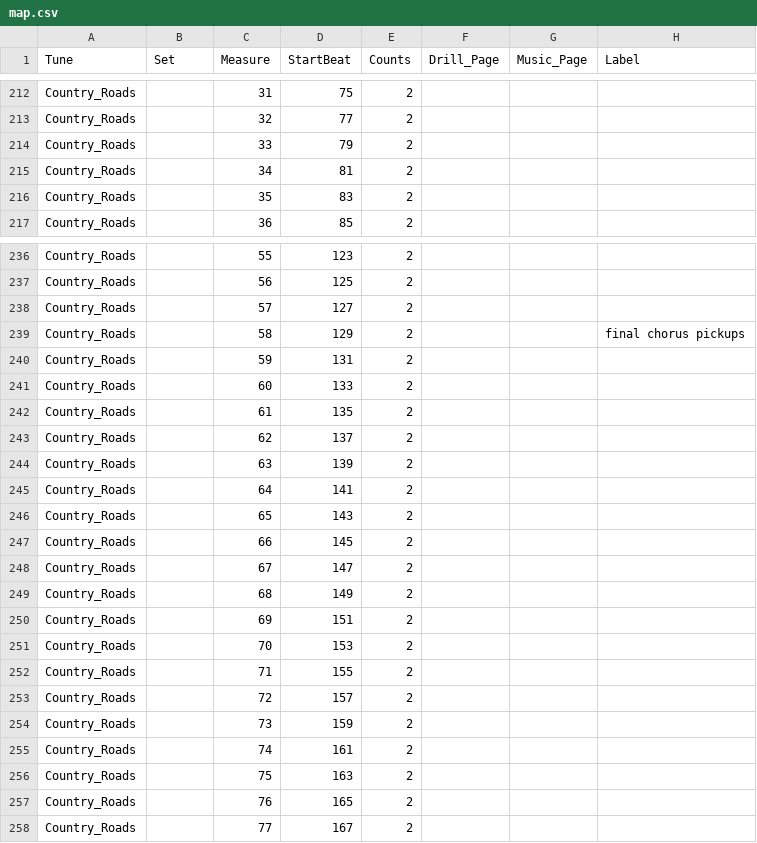
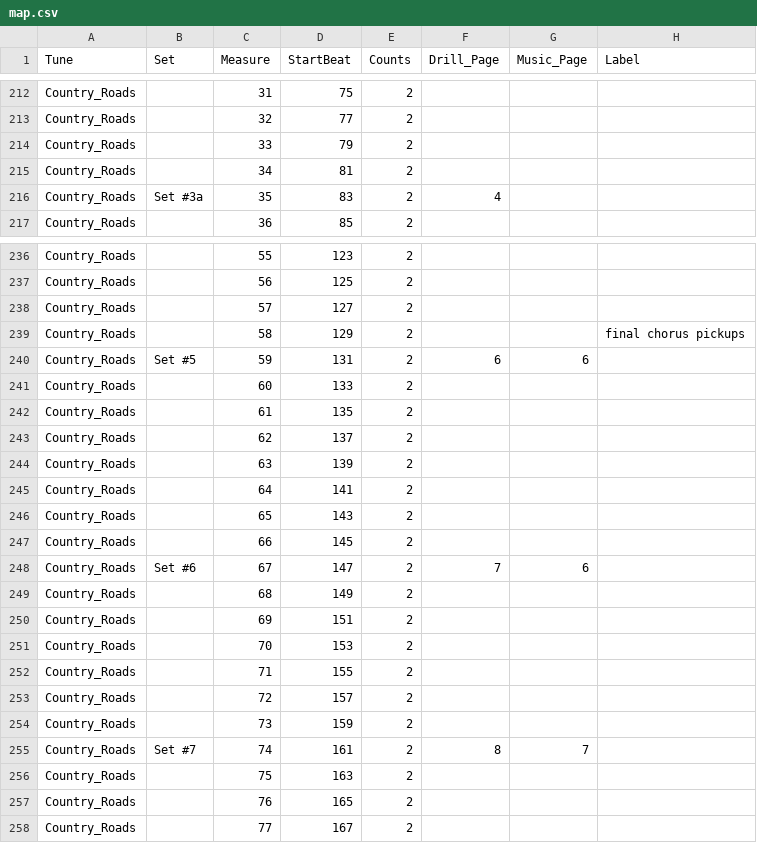
Before and after one commit to 368band/drill-app, a CSV file: map.csv, drawn as a sheet; only a part is shown, gaps mark what is left out; the diff covers the shown part only.

```diff
--- a/map.csv
+++ b/map.csv
@@ -215,3 +215,3 @@ Country_Roads,,33,79,2,,,
 Country_Roads,,34,81,2,,,
-Country_Roads,,35,83,2,,,
+Country_Roads,Set #3a,35,83,2,4,,
 Country_Roads,,36,85,2,,,
@@ -239,3 +239,3 @@ Country_Roads,,57,127,2,,,
 Country_Roads,,58,129,2,,,final chorus pickups
-Country_Roads,,59,131,2,,,
+Country_Roads,Set #5,59,131,2,6,6,
 Country_Roads,,60,133,2,,,
@@ -247,3 +247,3 @@ Country_Roads,,65,143,2,,,
 Country_Roads,,66,145,2,,,
-Country_Roads,,67,147,2,,,
+Country_Roads,Set #6,67,147,2,7,6,
 Country_Roads,,68,149,2,,,
@@ -254,3 +254,3 @@ Country_Roads,,72,157,2,,,
 Country_Roads,,73,159,2,,,
-Country_Roads,,74,161,2,,,
+Country_Roads,Set #7,74,161,2,8,7,
 Country_Roads,,75,163,2,,,
```
Also changed, not shown: 21 edited cells elsewhere in this file, 15 other files.
